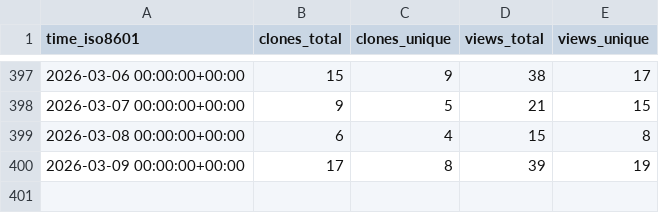
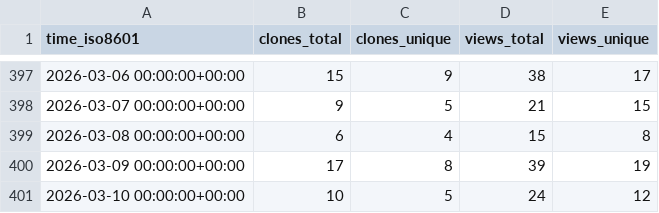
Before and after one commit to PetervanLunteren/AddaxAI, a CSV file: PetervanLunteren/AddaxAI/ghrs-data/views_clones_aggregate.csv, drawn as a sheet; only a part is shown, gaps mark what is left out.

```diff
--- a/PetervanLunteren/AddaxAI/ghrs-data/views_clones_aggregate.csv
+++ b/PetervanLunteren/AddaxAI/ghrs-data/views_clones_aggregate.csv
@@ -400 +400,2 @@ time_iso8601,clones_total,clones_unique,views_total,views_unique
 2026-03-09 00:00:00+00:00,17,8,39,19
+2026-03-10 00:00:00+00:00,10,5,24,12
```
Also changed, not shown: 1 other file.
